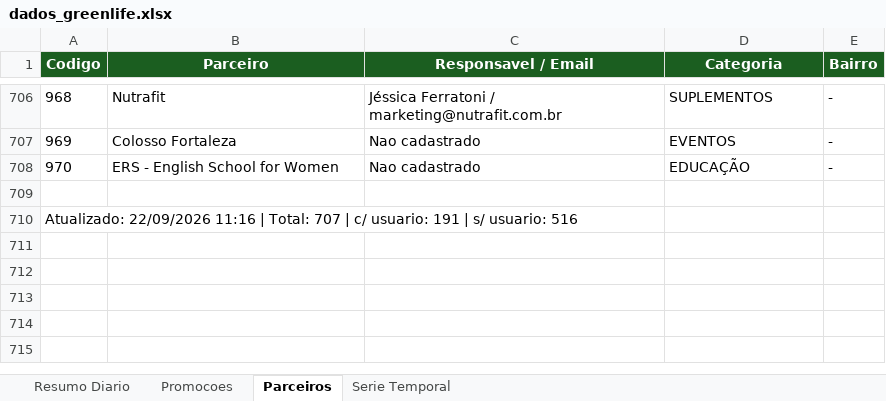
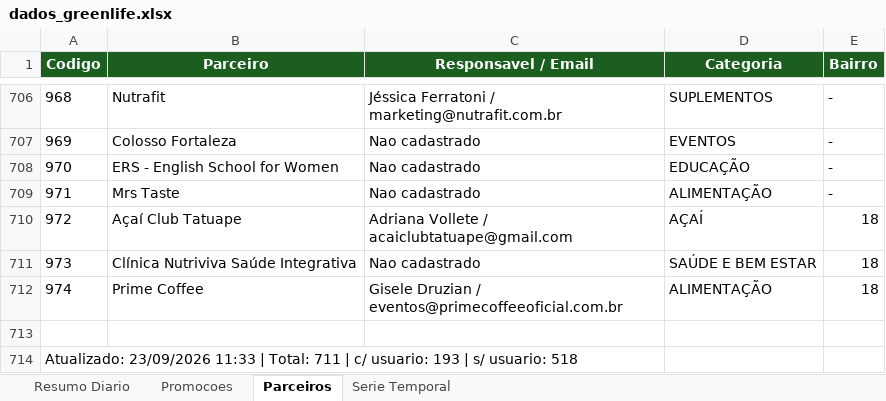
Before and after one commit to quality-glf/mkt-dash, an Excel workbook: greenlife_scraper/dados_greenlife.xlsx, sheet Parceiros, drawn as a sheet; only a part is shown, gaps mark what is left out; values as stored, in another font and other column widths than the file's, no borders; addresses are those after the commit; the diff names each change by its address in the sheet, - before the commit and + after, or states it on an @@ line.

```diff
--- a/greenlife_scraper/dados_greenlife.xlsx (sheet Parceiros)
+++ b/greenlife_scraper/dados_greenlife.xlsx (sheet Parceiros)
+row 709: 971 | Mrs Taste | Nao cadastrado | ALIMENTAÇÃO | -
+row 710: 972 | Açaí Club Tatuape | Adriana Vollete / acaiclubtatuape@gmail.com | AÇAÍ | 18
+row 711: 973 | Clínica Nutriviva Saúde Integrativa | Nao cadastrado | SAÚDE E BEM ESTAR | 18
+row 712: 974 | Prime Coffee | Gisele Druzian / eventos@primecoffeeoficial.com.br | ALIMENTAÇÃO | 18
-A714 (Codigo): Atualizado: 22/09/2026 11:16 | Total: 707 | c/ usuario: 191 | s/ usuario: 516
+A714 (Codigo): Atualizado: 23/09/2026 11:33 | Total: 711 | c/ usuario: 193 | s/ usuario: 518
```
Also changed, not shown: sheet Promocoes, sheet Resumo Diario, sheet Serie Temporal, greenlife_scraper/historico_leads.xlsx, instagram-metrics/base_interacoes_detalhadas.xlsx, 4 other files.
